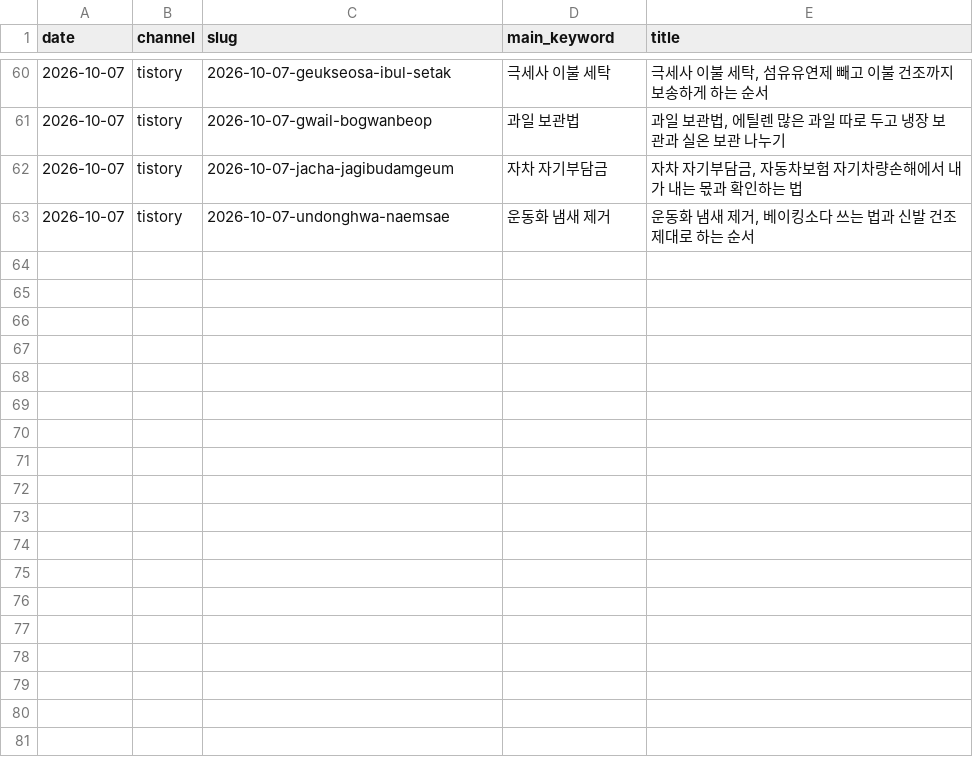
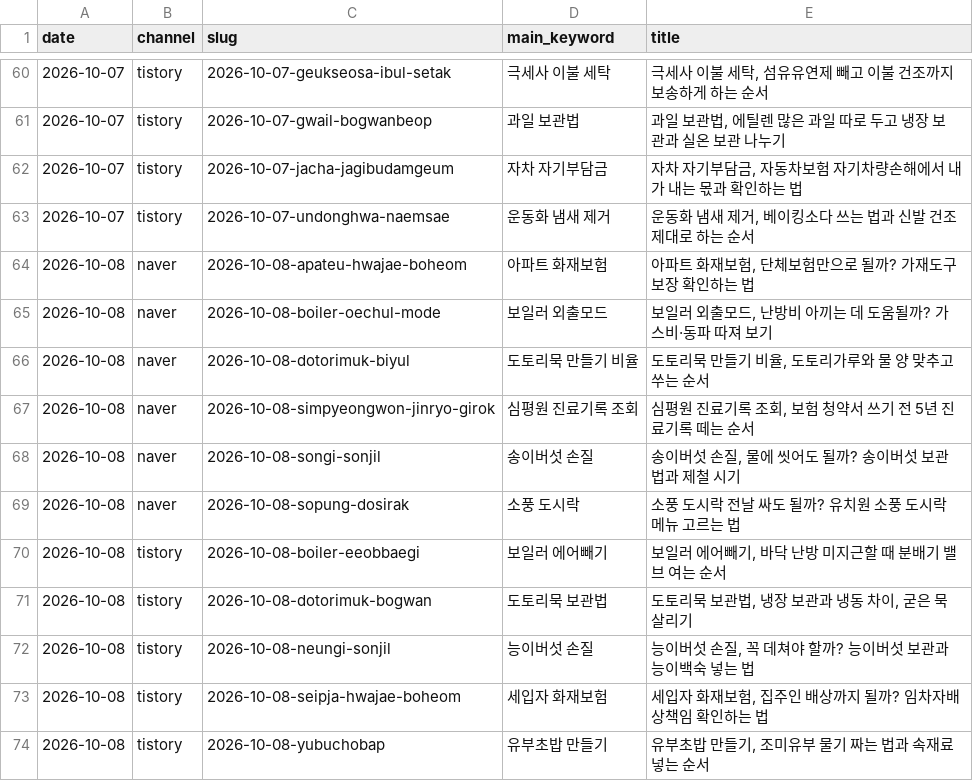
Before and after one commit to dae0064-boop/seonggeul-content-hub, a TSV file: content/archive/published.tsv, drawn as a sheet; only a part is shown, gaps mark what is left out; the diff names each change by its address in the sheet, - before the commit and + after, or states it on an @@ line.

```diff
--- a/content/archive/published.tsv
+++ b/content/archive/published.tsv
+row 64: 2026-10-08 | naver | 2026-10-08-apateu-hwajae-boheom | 아파트 화재보험 | 아파트 화재보험, 단체보험만으로 될까? 가재도구 보장 확인하는 법
+row 65: 2026-10-08 | naver | 2026-10-08-boiler-oechul-mode | 보일러 외출모드 | 보일러 외출모드, 난방비 아끼는 데 도움될까? 가스비·동파 따져 보기
+row 66: 2026-10-08 | naver | 2026-10-08-dotorimuk-biyul | 도토리묵 만들기 비율 | 도토리묵 만들기 비율, 도토리가루와 물 양 맞추고 쑤는 순서
+row 67: 2026-10-08 | naver | 2026-10-08-simpyeongwon-jinryo-girok | 심평원 진료기록 조회 | 심평원 진료기록 조회, 보험 청약서 쓰기 전 5년 진료기록 떼는 순서
+row 68: 2026-10-08 | naver | 2026-10-08-songi-sonjil | 송이버섯 손질 | 송이버섯 손질, 물에 씻어도 될까? 송이버섯 보관법과 제철 시기
+row 69: 2026-10-08 | naver | 2026-10-08-sopung-dosirak | 소풍 도시락 | 소풍 도시락 전날 싸도 될까? 유치원 소풍 도시락 메뉴 고르는 법
+row 70: 2026-10-08 | tistory | 2026-10-08-boiler-eeobbaegi | 보일러 에어빼기 | 보일러 에어빼기, 바닥 난방 미지근할 때 분배기 밸브 여는 순서
+row 71: 2026-10-08 | tistory | 2026-10-08-dotorimuk-bogwan | 도토리묵 보관법 | 도토리묵 보관법, 냉장 보관과 냉동 차이, 굳은 묵 살리기
+row 72: 2026-10-08 | tistory | 2026-10-08-neungi-sonjil | 능이버섯 손질 | 능이버섯 손질, 꼭 데쳐야 할까? 능이버섯 보관과 능이백숙 넣는 법
+row 73: 2026-10-08 | tistory | 2026-10-08-seipja-hwajae-boheom | 세입자 화재보험 | 세입자 화재보험, 집주인 배상까지 될까? 임차자배상책임 확인하는 법
+row 74: 2026-10-08 | tistory | 2026-10-08-yubuchobap | 유부초밥 만들기 | 유부초밥 만들기, 조미유부 물기 짜는 법과 속재료 넣는 순서
```
Also changed, not shown: 43 other files.
